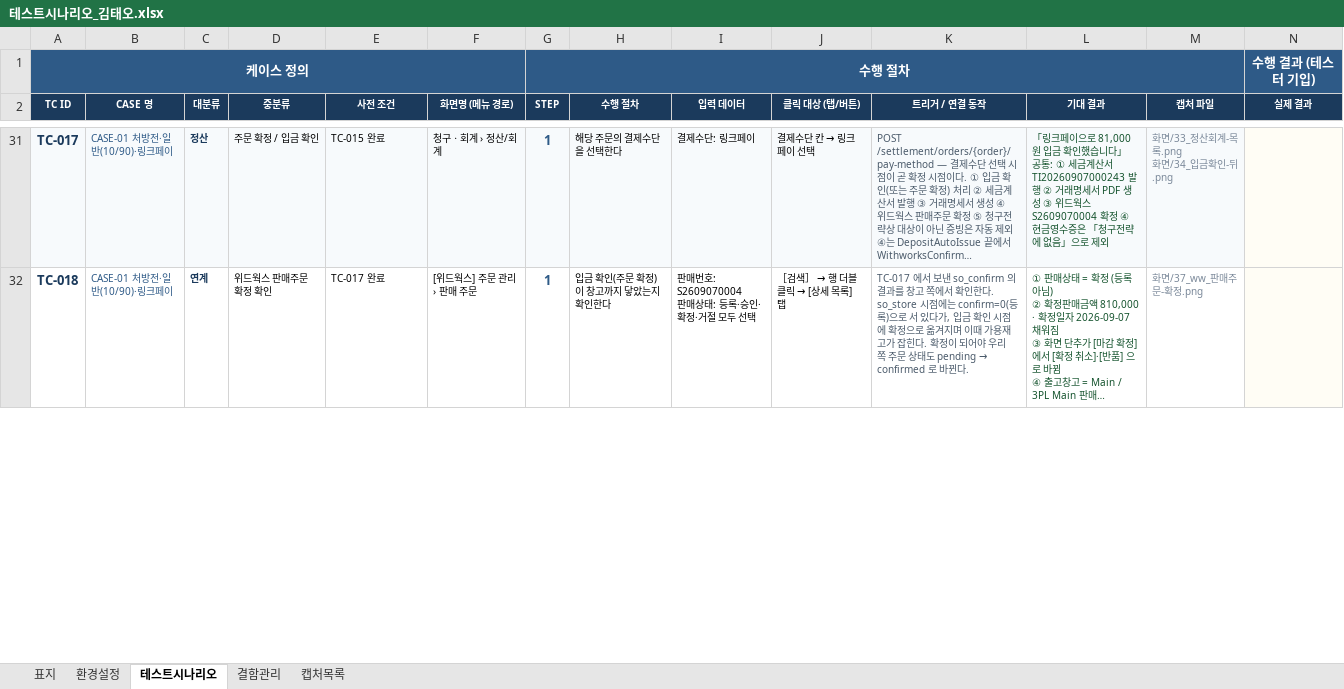
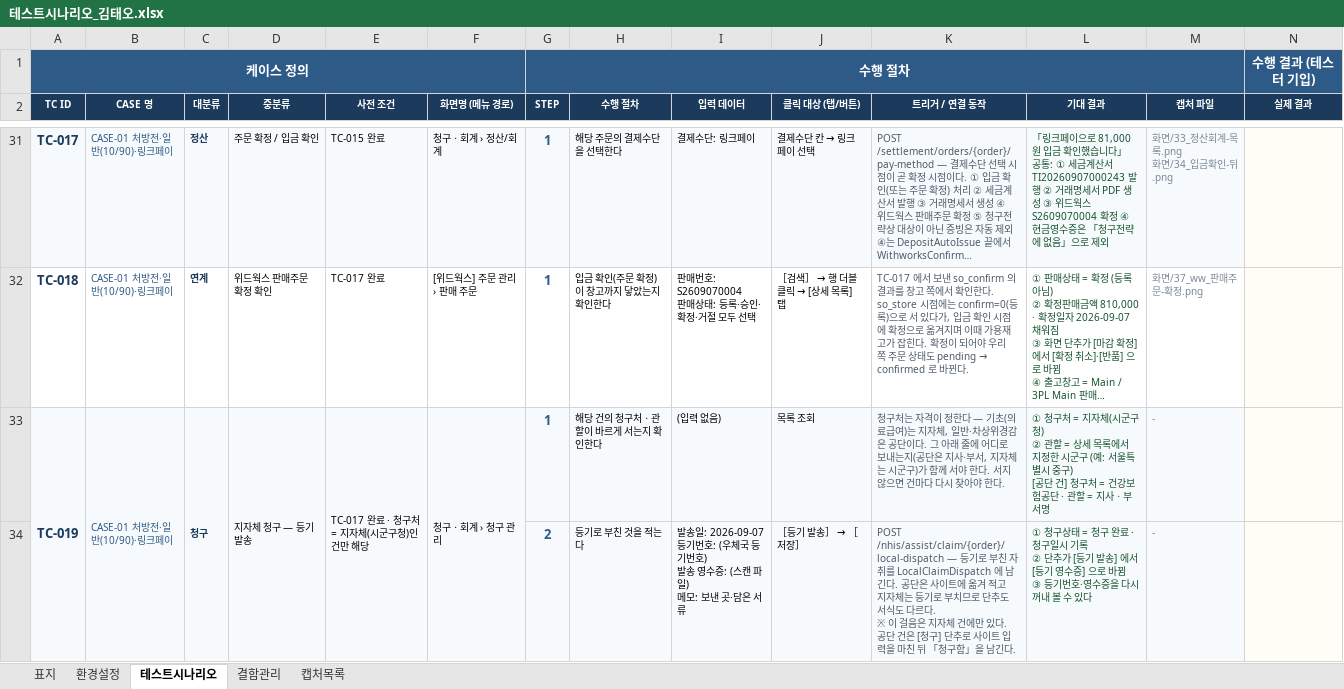
Before and after one commit to Jack-Won-Prompt/ce-admin, an Excel workbook: 테스트/테스트3차/5회/김태오/테스트시나리오_김태오.xlsx, sheet 테스트시나리오, drawn as a sheet; only a part is shown, gaps mark what is left out; long unchanged cells end in …; values as stored, in another font and other column widths than the file's, no borders; rows hold the shown columns only; ↵ is a line break in a cell; the diff covers the shown part only; the diff names each change by its address in the sheet, - before the commit and + after, or states it on an @@ line.

```diff
--- a/테스트/테스트3차/5회/김태오/테스트시나리오_김태오.xlsx (sheet 테스트시나리오)
+++ b/테스트/테스트3차/5회/김태오/테스트시나리오_김태오.xlsx (sheet 테스트시나리오)
+row 33: TC-019 | CASE-01 처방전·일반(10/90)·링크페이 | 청구 | 지자체 청구 — 등기 발송 | TC-017 완료 · 청구처 = 지자체(시군구청)인 건만 해당 | 청구ㆍ회계 › 청구 관리 | 1 | 해당 건의 청구처ㆍ관할이 바르게 서는지 확인한다 | (입력 없음) | 목록 조회 | 청구처는 자격이 정한다 — 기초(의료급여)는 지자체, 일반·차상위경감은 공단이다. 그 아래 줄에 어디로 보내는지(공단은 지사·부서, 지자체는 시군구)가 함께 서야 한다. 서지 않으면 건마다 다시 찾아야 한다. | ① 청구처 = 지자체(시군구청) ↵ ② 관할 = 상세 목록에서 지정한 시군구 (예: 서울특별시 중구) ↵ [공단 건] 청구처 = 건강보험공단 · 관할 = 지사ㆍ부서명 | -
+row 34:  |  |  |  |  |  | 2 | 등기로 부친 것을 적는다 | 발송일: 2026-09-07 ↵ 등기번호: (우체국 등기번호) ↵ 발송 영수증: (스캔 파일) ↵ 메모: 보낸 곳·담은 서류 | ［등기 발송］ → ［저장］ | POST /nhis/assist/claim/{order}/local-dispatch — 등기로 부친 자취를 LocalClaimDispatch 에 남긴다. 공단은 사이트에 옮겨 적고 지자체는 등기로 부치므로 단추도 서식도 다르다. ↵ ※ 이 걸음은 지자체 건에만 있다. 공단 건은 [청구] 단추로 사이트 입력을 마친 뒤 「청구함」을 남긴다. | ① 청구상태 = 청구 완료 · 청구일시 기록 ↵ ② 단추가 [등기 발송] 에서 [등기 영수증] 으로 바뀜 ↵ ③ 등기번호·영수증을 다시 꺼내 볼 수 있다 | -
```
Also changed, not shown: 3 edited cells and cell formats elsewhere in this sheet, sheet 표지, 테스트/테스트3차/5회/박도겸/테스트시나리오_박도겸.xlsx, 6 other files.
